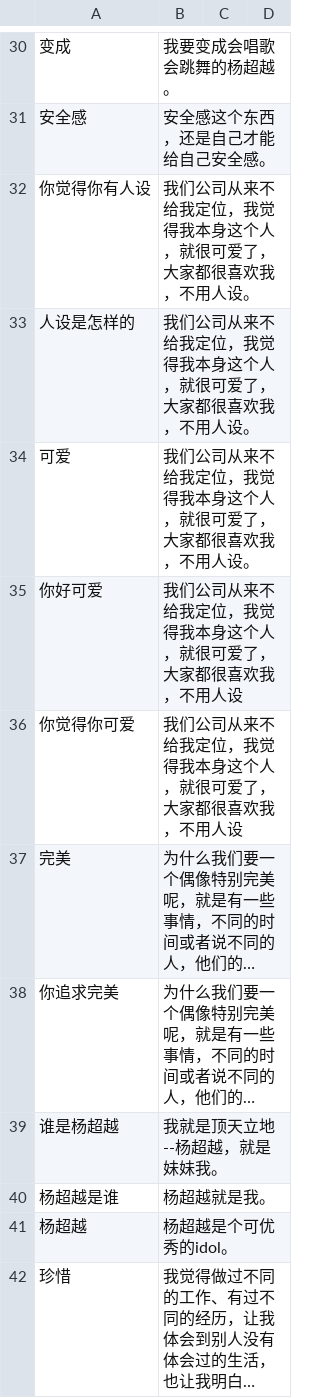
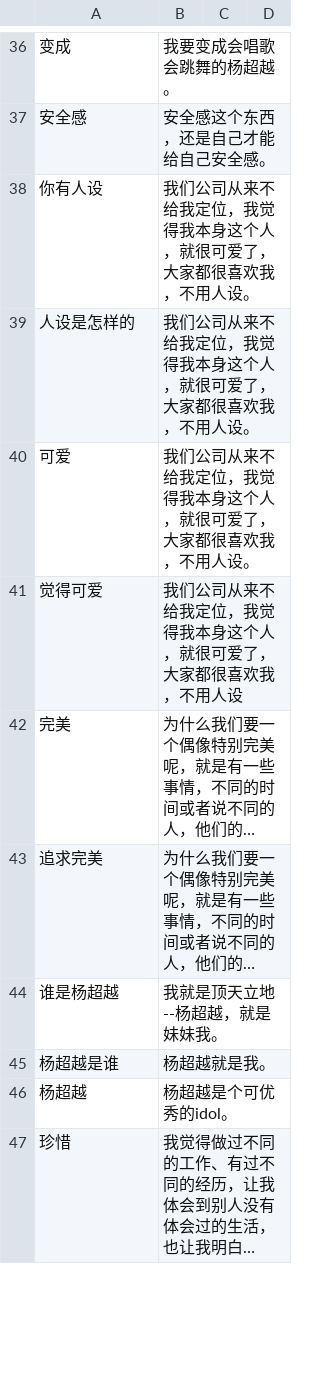
Before and after one commit to leeduckgo/wechat_robot_supported_blockchain, a CSV file: resources/text/words.csv, drawn as a sheet; only a part is shown, gaps mark what is left out; long unchanged cells end in …; removed rows and columns are numbered as before the commit, all else as after; the diff covers the shown part only; the diff names each change by its address in the sheet, - before the commit and + after, or states it on an @@ line.

```diff
--- a/resources/text/words.csv
+++ b/resources/text/words.csv
-A38: 你觉得你有人设
+A38: 你有人设
-row 35: 你好可爱 | 我们公司从来不给我定位，我觉得我本身这个人，就很可爱了，大家都很喜欢我，不用人设
-A41: 你觉得你可爱
+A41: 觉得可爱
-A43: 你追求完美
+A43: 追求完美
```
Also changed, not shown: 7 added rows, 1 removed row and 6 edited cells elsewhere in this file.
